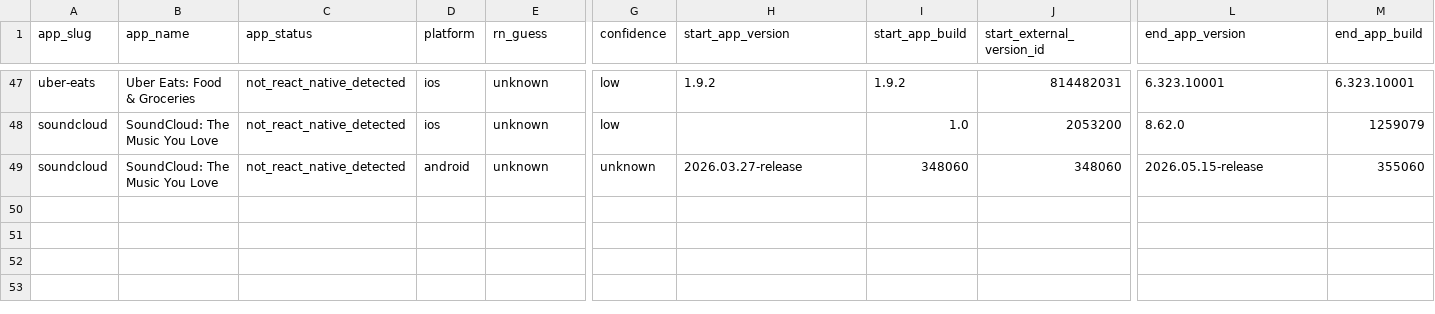
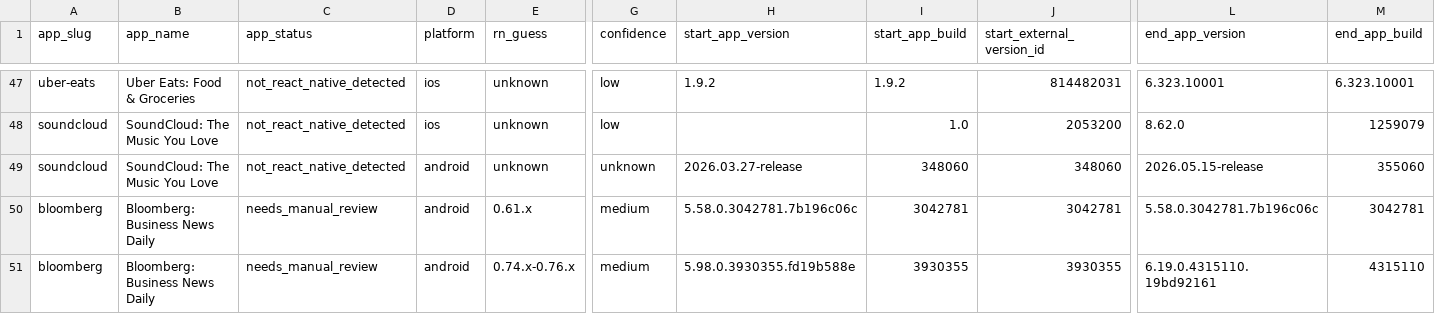
Before and after one commit to wowlocal/rn, a CSV file: reports/all-apps-rn-timeline.csv, drawn as a sheet; only a part is shown, gaps mark what is left out; rows hold the shown columns only; the diff names each change by its address in the sheet, - before the commit and + after, or states it on an @@ line.

Commit message:
Analyze Bloomberg Android samples

```diff
--- a/reports/all-apps-rn-timeline.csv
+++ b/reports/all-apps-rn-timeline.csv
+row 50: bloomberg | Bloomberg: Business News Daily | needs_manual_review | android | 0.61.x | medium | 5.58.0.3042781.7b196c06c | 3042781 | 3042781 | 5.58.0.3042781.7b196c06c | 3042781
+row 51: bloomberg | Bloomberg: Business News Daily | needs_manual_review | android | 0.74.x-0.76.x | medium | 5.98.0.3930355.fd19b588e | 3930355 | 3930355 | 6.19.0.4315110.19bd92161 | 4315110
```
Also changed, not shown: reports/all-apps-rn-transitions.csv, 12 other files.
